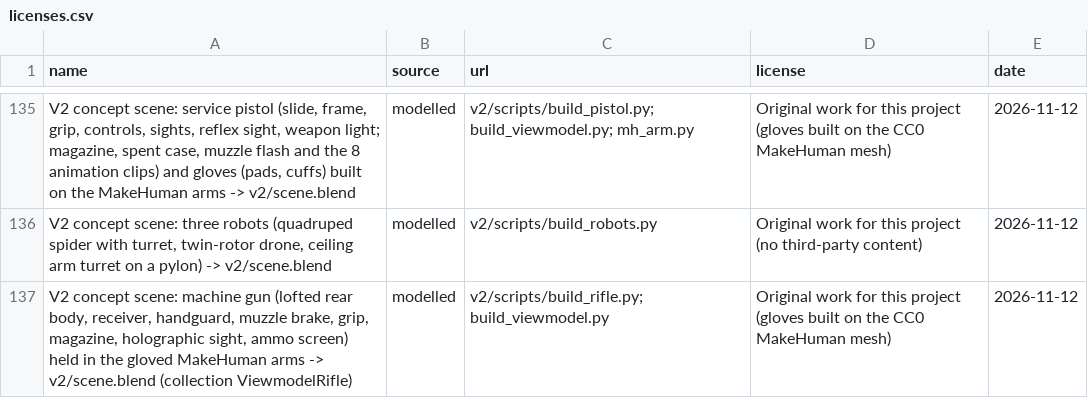
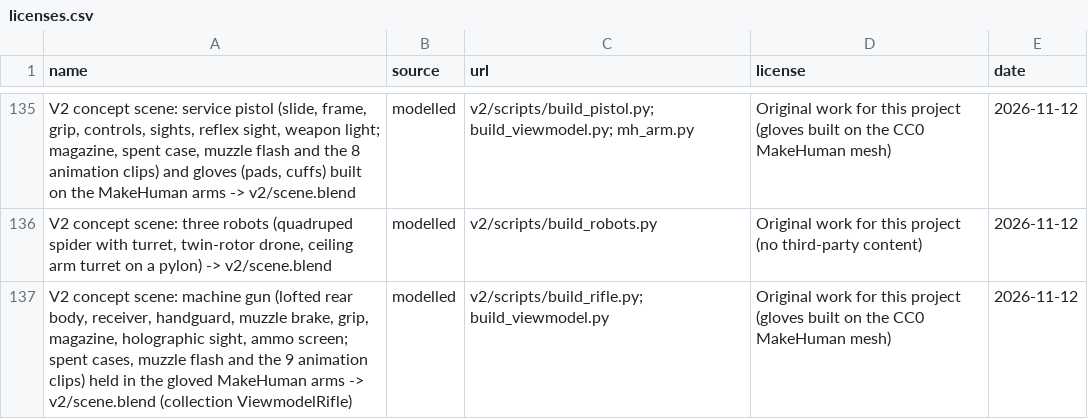
Before and after one commit to willsertorio/godot-blender, a CSV file: licenses.csv, drawn as a sheet; only a part is shown, gaps mark what is left out; the diff names each change by its address in the sheet, - before the commit and + after, or states it on an @@ line.

```diff
--- a/licenses.csv
+++ b/licenses.csv
-A137 (name): …sight, ammo screen) held in…
+A137 (name): …sight, ammo screen; spent cases, muzzle flash and the 9 animation clips) held in…
```
Also changed, not shown: 10 other files.
